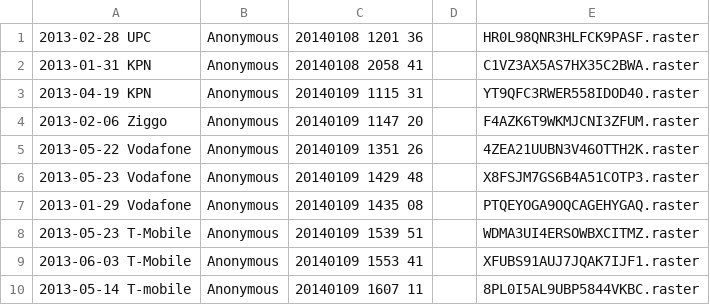
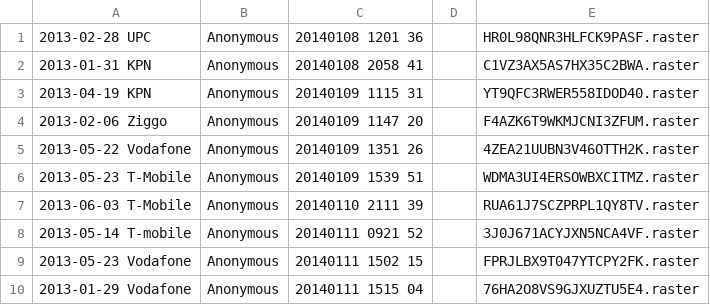
Before and after one commit to EelcoV/RasterTool, a CSV file: RCA_group/SharedProjects/projectindex.csv, drawn as a sheet.

```diff
--- a/RCA_group/SharedProjects/projectindex.csv
+++ b/RCA_group/SharedProjects/projectindex.csv
@@ -5,6 +5,6 @@
 "2013-05-22 Vodafone",Anonymous,"20140109 1351 26",,4ZEA21UUBN3V46OTTH2K.raster
-"2013-05-23 Vodafone",Anonymous,"20140109 1429 48",,X8FSJM7GS6B4A51COTP3.raster
-"2013-01-29 Vodafone",Anonymous,"20140109 1435 08",,PTQEYOGA9OQCAGEHYGAQ.raster
 "2013-05-23 T-Mobile",Anonymous,"20140109 1539 51",,WDMA3UI4ERSOWBXCITMZ.raster
-"2013-06-03 T-Mobile",Anonymous,"20140109 1553 41",,XFUBS91AUJ7JQAK7IJF1.raster
-"2013-05-14 T-mobile",Anonymous,"20140109 1607 11",,8PL0I5AL9UBP5844VKBC.raster
+"2013-06-03 T-Mobile",Anonymous,"20140110 2111 39",,RUA61J7SCZPRPL1QY8TV.raster
+"2013-05-14 T-mobile",Anonymous,"20140111 0921 52",,3J0J671ACYJXN5NCA4VF.raster
+"2013-05-23 Vodafone",Anonymous,"20140111 1502 15",,FPRJLBX9T047YTCPY2FK.raster
+"2013-01-29 Vodafone",Anonymous,"20140111 1515 04",,76HA2O8VS9GJXUZTU5E4.raster
```
Also changed, not shown: 13 other files.
